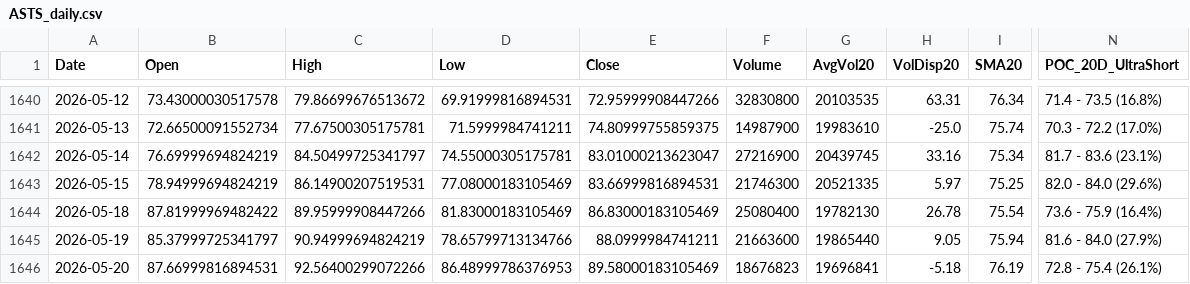
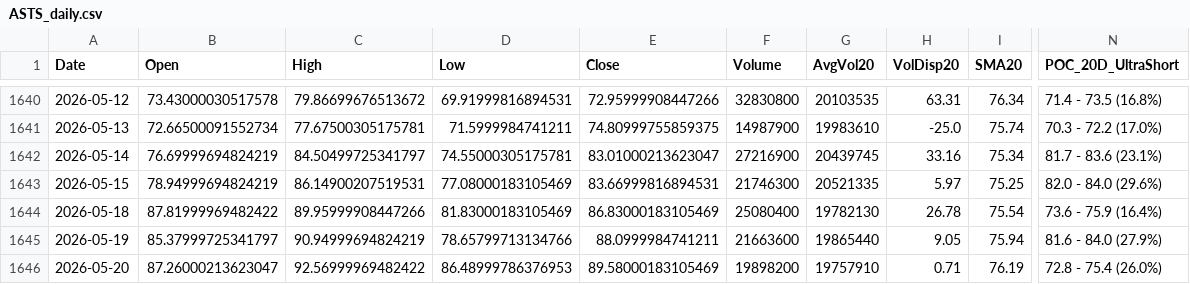
Before and after one commit to Junwoo-Genius/market-snapshot, a CSV file: public/csv/ASTS_daily.csv, drawn as a sheet; only a part is shown, gaps mark what is left out; the diff names each change by its address in the sheet, - before the commit and + after, or states it on an @@ line.

```diff
--- a/public/csv/ASTS_daily.csv
+++ b/public/csv/ASTS_daily.csv
-B1646 (Open): 87.66999816894531
+B1646 (Open): 87.26000213623047
-C1646 (High): 92.56400299072266
+C1646 (High): 92.56999969482422
-F1646 (Volume): 18676823
+F1646 (Volume): 19898200
-G1646 (AvgVol20): 19696841
+G1646 (AvgVol20): 19757910
-H1646 (VolDisp20): -5.18
+H1646 (VolDisp20): 0.71
-N1646 (POC_20D_UltraShort): 72.8 - 75.4 (26.1%)
+N1646 (POC_20D_UltraShort): 72.8 - 75.4 (26.0%)
```
Also changed, not shown: public/csv/BE_daily.csv, public/csv/META_daily.csv, 26 other files.
